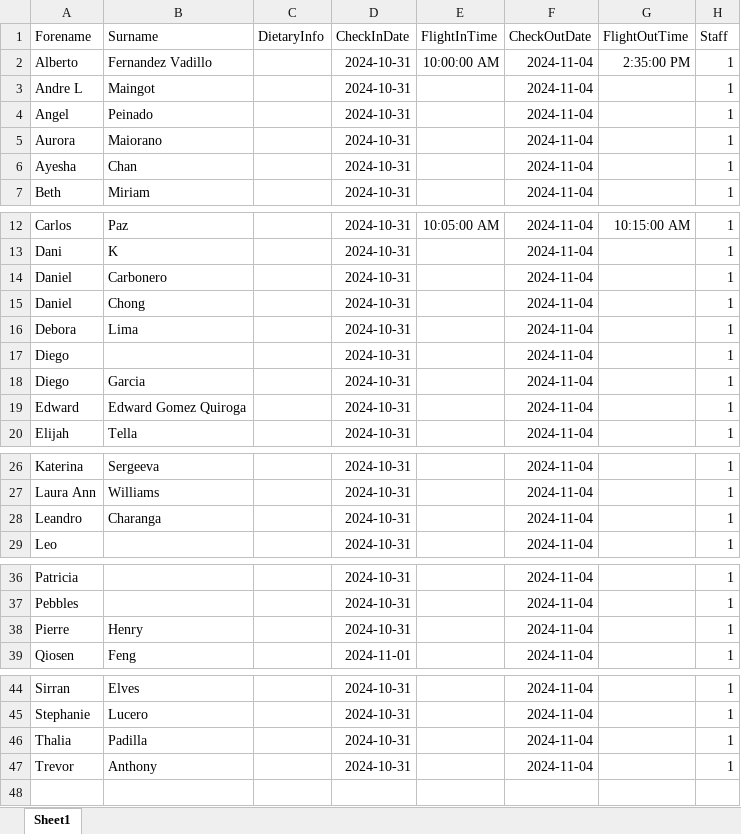
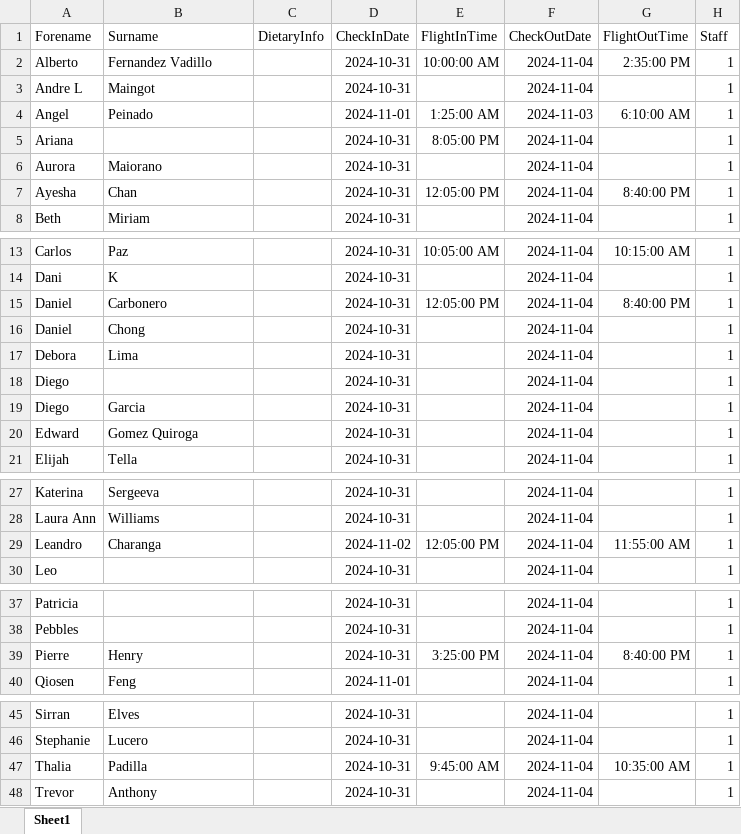
Before and after one commit to SalsaAddict/BOSMAJ24, an Excel workbook: sql/staging.xlsx, sheet Sheet1, drawn as a sheet; only a part is shown, gaps mark what is left out; values as stored, in another font and other column widths than the file's, no borders; table styles not drawn; addresses are those after the commit; the diff names each change by its address in the sheet, - before the commit and + after, or states it on an @@ line.

```diff
--- a/sql/staging.xlsx (sheet Sheet1)
+++ b/sql/staging.xlsx (sheet Sheet1)
-D4 (CheckInDate): 2024-10-31
+D4 (CheckInDate): 2024-11-01
-E4 (FlightInTime): (empty)
+E4 (FlightInTime): 1:25:00 AM
-F4 (CheckOutDate): 2024-11-04
+F4 (CheckOutDate): 2024-11-03
-G4 (FlightOutTime): (empty)
+G4 (FlightOutTime): 6:10:00 AM
+row 5: Ariana |  |  | 2024-10-31 | 8:05:00 PM | 2024-11-04 |  | 1
-E7 (FlightInTime): (empty)
+E7 (FlightInTime): 12:05:00 PM
-G7 (FlightOutTime): (empty)
+G7 (FlightOutTime): 8:40:00 PM
-E15 (FlightInTime): (empty)
+E15 (FlightInTime): 12:05:00 PM
-G15 (FlightOutTime): (empty)
+G15 (FlightOutTime): 8:40:00 PM
-B20 (Surname): Edward Gomez Quiroga
+B20 (Surname): Gomez Quiroga
-D29 (CheckInDate): 2024-10-31
+D29 (CheckInDate): 2024-11-02
-E29 (FlightInTime): (empty)
+E29 (FlightInTime): 12:05:00 PM
-G29 (FlightOutTime): (empty)
+G29 (FlightOutTime): 11:55:00 AM
-E39 (FlightInTime): (empty)
+E39 (FlightInTime): 3:25:00 PM
-G39 (FlightOutTime): (empty)
+G39 (FlightOutTime): 8:40:00 PM
-E47 (FlightInTime): (empty)
+E47 (FlightInTime): 9:45:00 AM
-G47 (FlightOutTime): (empty)
+G47 (FlightOutTime): 10:35:00 AM
```
Also changed, not shown: sql/match.xlsx, 15 other files.
